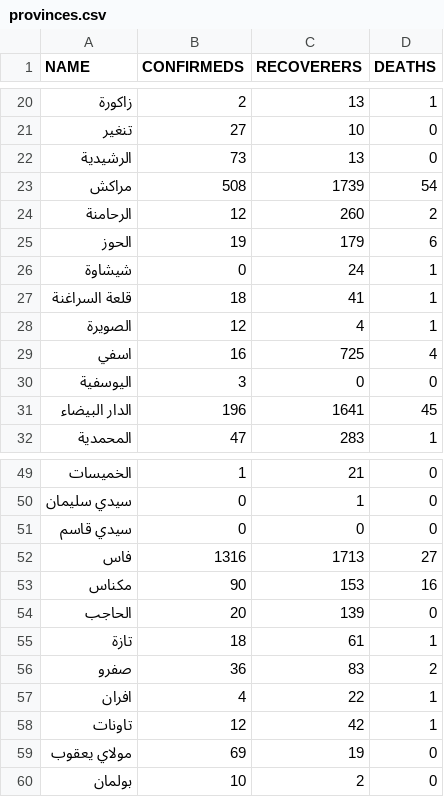
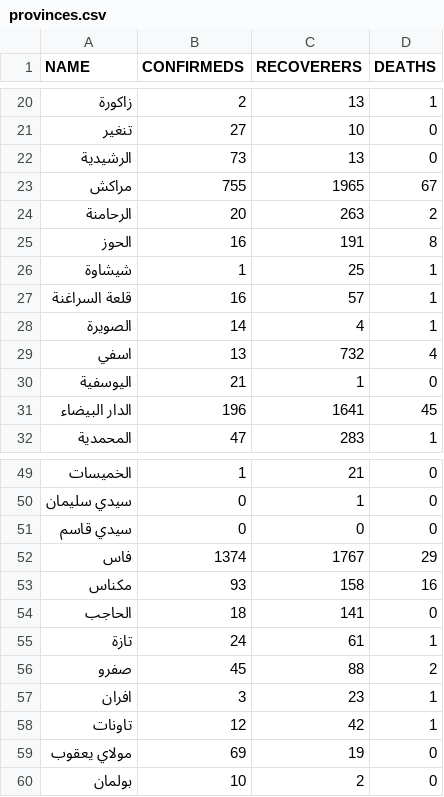
Before and after one commit to aitabin/covid-19-maroc, a CSV file: static/data/provinces.csv, drawn as a sheet; only a part is shown, gaps mark what is left out.

```diff
--- a/static/data/provinces.csv
+++ b/static/data/provinces.csv
@@ -22,10 +22,10 @@
 "الرشيدية",73,13,0
-"مراكش",508,1739,54
-"الرحامنة",12,260,2
-"الحوز",19,179,6
-"شيشاوة",0,24,1
-"قلعة السراغنة",18,41,1
-"الصويرة",12,4,1
-"اسفي",16,725,4
-"اليوسفية",3,0,0
+"مراكش",755,1965,67
+"الرحامنة",20,263,2
+"الحوز",16,191,8
+"شيشاوة",1,25,1
+"قلعة السراغنة",16,57,1
+"الصويرة",14,4,1
+"اسفي",13,732,4
+"اليوسفية",21,1,0
 "الدار البيضاء",196,1641,45
@@ -51,8 +51,8 @@
 "سيدي قاسم",0,0,0
-"فاس",1316,1713,27
-"مكناس",90,153,16
-"الحاجب",20,139,0
-"تازة",18,61,1
-"صفرو",36,83,2
-"افران",4,22,1
+"فاس",1374,1767,29
+"مكناس",93,158,16
+"الحاجب",18,141,0
+"تازة",24,61,1
+"صفرو",45,88,2
+"افران",3,23,1
 "تاونات",12,42,1
```
Also changed, not shown: static/data/template1.csv, 6 other files.
